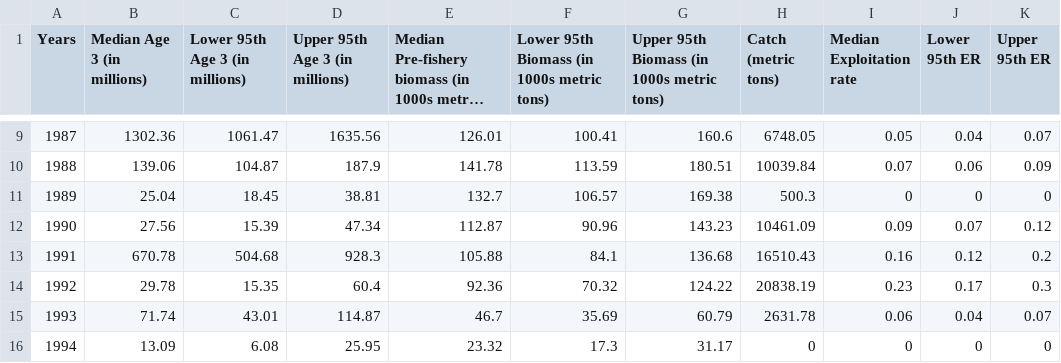
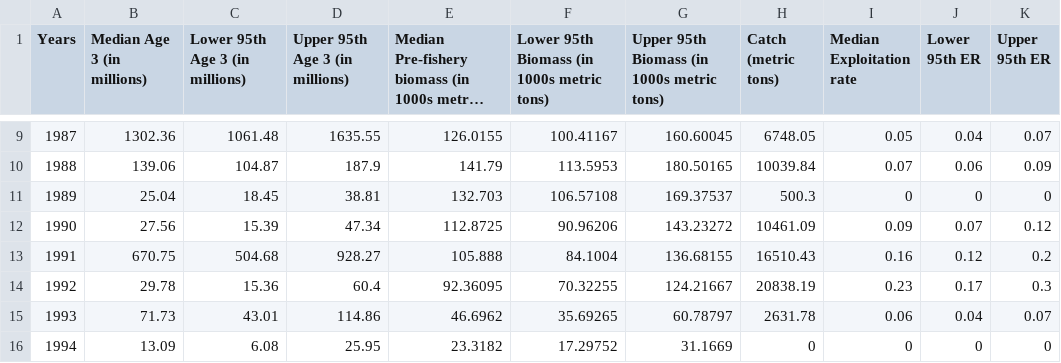
Before and after one commit to cl-roberts/pws-herring-basa, a CSV file: data_outputs/outputs-for-management.csv, drawn as a sheet; only a part is shown, gaps mark what is left out; long unchanged cells end in …; the diff covers the shown part only; the diff names each change by its address in the sheet, - before the commit and + after, or states it on an @@ line.

```diff
--- a/data_outputs/outputs-for-management.csv
+++ b/data_outputs/outputs-for-management.csv
-C9 (Lower 95th Age 3 (in millions)): 1061.47
+C9 (Lower 95th Age 3 (in millions)): 1061.48
-D9 (Upper 95th Age 3 (in millions)): 1635.56
+D9 (Upper 95th Age 3 (in millions)): 1635.55
-E9: 126.01
+E9: 126.0155
-F9: 100.41
+F9: 100.41167
-G9: 160.6
+G9: 160.60045
-E10: 141.78
+E10: 141.79
-F10: 113.59
+F10: 113.5953
-G10: 180.51
+G10: 180.50165
-E11: 132.7
+E11: 132.703
-F11: 106.57
+F11: 106.57108
-G11: 169.38
+G11: 169.37537
-E12: 112.87
+E12: 112.8725
-F12: 90.96
+F12: 90.96206
-G12: 143.23
+G12: 143.23272
-B13 (Median Age 3 (in millions)): 670.78
+B13 (Median Age 3 (in millions)): 670.75
-D13 (Upper 95th Age 3 (in millions)): 928.3
+D13 (Upper 95th Age 3 (in millions)): 928.27
-E13: 105.88
+E13: 105.888
-F13: 84.1
+F13: 84.1004
-G13: 136.68
+G13: 136.68155
-C14 (Lower 95th Age 3 (in millions)): 15.35
+C14 (Lower 95th Age 3 (in millions)): 15.36
-E14: 92.36
+E14: 92.36095
-F14: 70.32
+F14: 70.32255
-G14: 124.22
+G14: 124.21667
-B15 (Median Age 3 (in millions)): 71.74
+B15 (Median Age 3 (in millions)): 71.73
-D15 (Upper 95th Age 3 (in millions)): 114.87
+D15 (Upper 95th Age 3 (in millions)): 114.86
-E15: 46.7
+E15: 46.6962
-F15: 35.69
+F15: 35.69265
-G15: 60.79
+G15: 60.78797
-E16: 23.32
+E16: 23.3182
-F16: 17.3
+F16: 17.29752
-G16: 31.17
+G16: 31.1669
```
Also changed, not shown: 130 edited cells elsewhere in this file, data_outputs/predicted-age-comps.csv, data_outputs/predicted-survey-values.csv, 10 other files.
